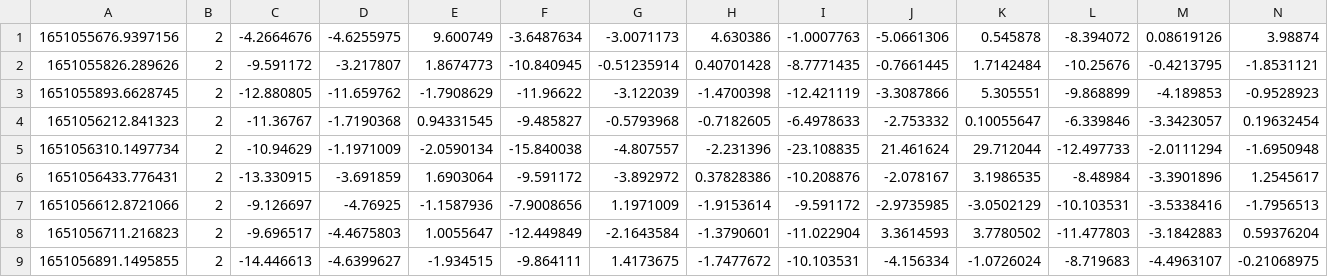
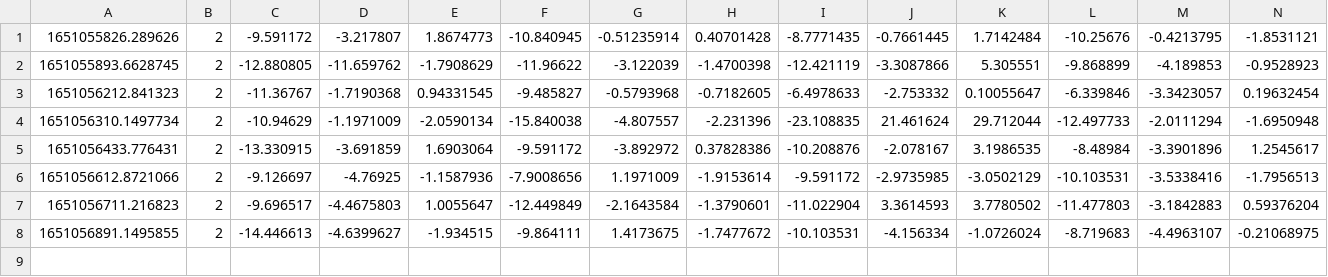
Before and after one commit to Fall-Prevention-Team/PredictionApi, a TSV file: logs/tsvs/SLX8.tsv, drawn as a sheet; only a part is shown; rows hold the shown columns only; the diff names each change by its address in the sheet, - before the commit and + after, or states it on an @@ line.

```diff
--- a/logs/tsvs/SLX8.tsv
+++ b/logs/tsvs/SLX8.tsv
-row 1: 1651055676.9397156 | 2 | -4.2664676 | -4.6255975 | 9.600749 | -3.6487634 | -3.0071173 | 4.630386 | -1.0007763 | -5.0661306 | 0.545878 | -8.394072 | 0.08619126 | 3.98874
```
Also changed, not shown: logs/tsvs/KKX8.tsv, logs/tsvs/SLX5.tsv, 5 other files.
